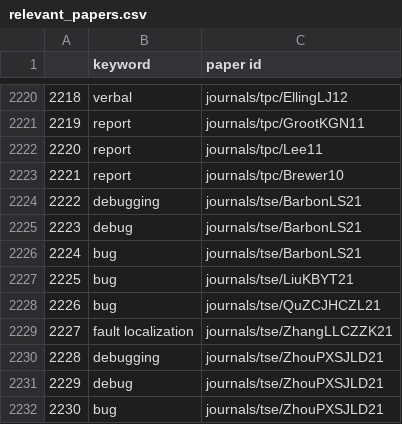
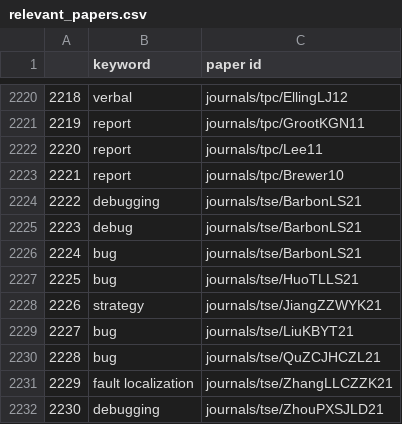
Before and after one commit to InteractiveFaultLocalization/think-aloud-utils, a CSV file: related research/phase1_2/generated/relevant_papers.csv (was related research/phase1_2/relevant_papers.csv), drawn as a sheet; only a part is shown, gaps mark what is left out; the shorter side is filled out with more unchanged rows; addresses are those after the commit; the diff names each change by its address in the sheet, - before the commit and + after, or states it on an @@ line.

Commit message:
clean up find_relevant_papers.py and define its pipeline inputs and outputs

```diff
--- a/related research/phase1_2/relevant_papers.csv
+++ b/related research/phase1_2/generated/relevant_papers.csv
+row 2227: 2225 | bug | journals/tse/HuoTLLS21
+row 2228: 2226 | strategy | journals/tse/JiangZZWYK21
@@ column A renumbered from row 2229 down @@
```
Also changed, not shown: related research/phase1_1/generated/forums.manually_checked.csv, related research/phase1_2/generated/authors.csv, 24 other files.
